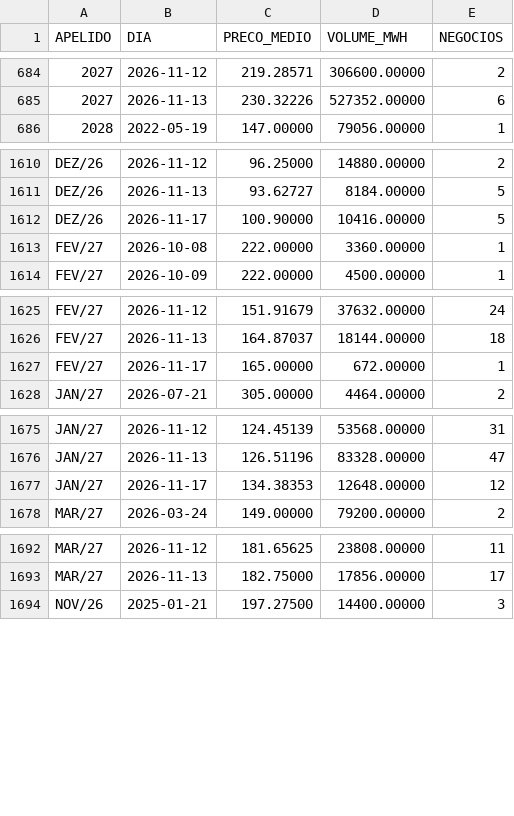
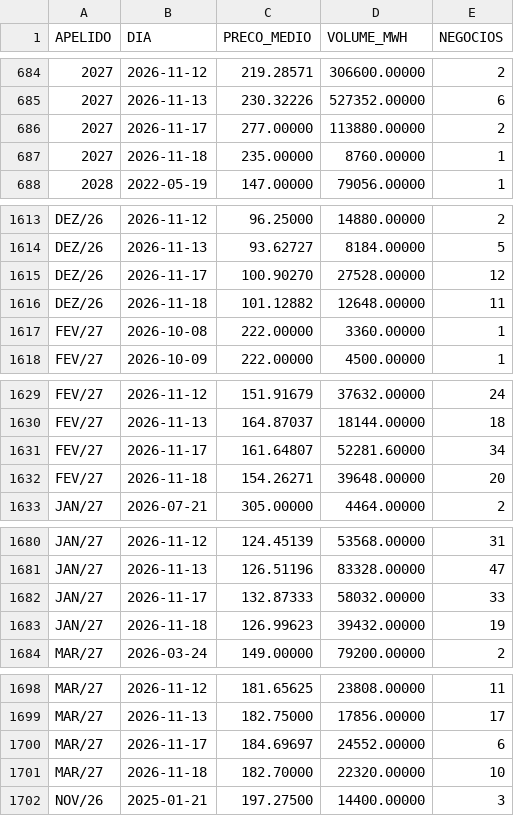
Before and after one commit to bernavice/ear-sin-automatico, a CSV file: dados/precos_mercado_diario.csv, drawn as a sheet; only a part is shown, gaps mark what is left out; the diff covers the shown part only.

```diff
--- a/dados/precos_mercado_diario.csv
+++ b/dados/precos_mercado_diario.csv
@@ -685,2 +685,4 @@
 2027,2026-11-13,230.32226,527352.00000,6
+2027,2026-11-17,277.00000,113880.00000,2
+2027,2026-11-18,235.00000,8760.00000,1
 2028,2022-05-19,147.00000,79056.00000,1
@@ -1611,3 +1614,4 @@ DEZ/26,2026-11-12,96.25000,14880.00000,2
 DEZ/26,2026-11-13,93.62727,8184.00000,5
-DEZ/26,2026-11-17,100.90000,10416.00000,5
+DEZ/26,2026-11-17,100.90270,27528.00000,12
+DEZ/26,2026-11-18,101.12882,12648.00000,11
 FEV/27,2026-10-08,222.00000,3360.00000,1
@@ -1626,3 +1630,4 @@ FEV/27,2026-11-12,151.91679,37632.00000,24
 FEV/27,2026-11-13,164.87037,18144.00000,18
-FEV/27,2026-11-17,165.00000,672.00000,1
+FEV/27,2026-11-17,161.64807,52281.60000,34
+FEV/27,2026-11-18,154.26271,39648.00000,20
 JAN/27,2026-07-21,305.00000,4464.00000,2
@@ -1676,3 +1681,4 @@ JAN/27,2026-11-12,124.45139,53568.00000,31
 JAN/27,2026-11-13,126.51196,83328.00000,47
-JAN/27,2026-11-17,134.38353,12648.00000,12
+JAN/27,2026-11-17,132.87333,58032.00000,33
+JAN/27,2026-11-18,126.99623,39432.00000,19
 MAR/27,2026-03-24,149.00000,79200.00000,2
@@ -1693,2 +1699,4 @@ MAR/27,2026-11-12,181.65625,23808.00000,11
 MAR/27,2026-11-13,182.75000,17856.00000,17
+MAR/27,2026-11-17,184.69697,24552.00000,6
+MAR/27,2026-11-18,182.70000,22320.00000,10
 NOV/26,2025-01-21,197.27500,14400.00000,3
```
Also changed, not shown: 5 added rows and 12 edited cells elsewhere in this file, dados/ear_diaria.csv, dados/ear_mensal.csv, 16 other files.
